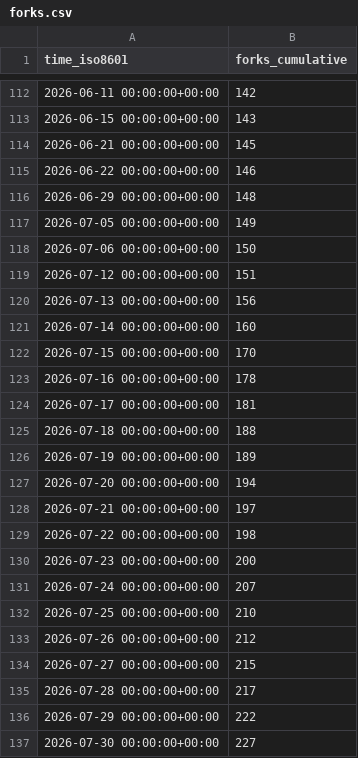
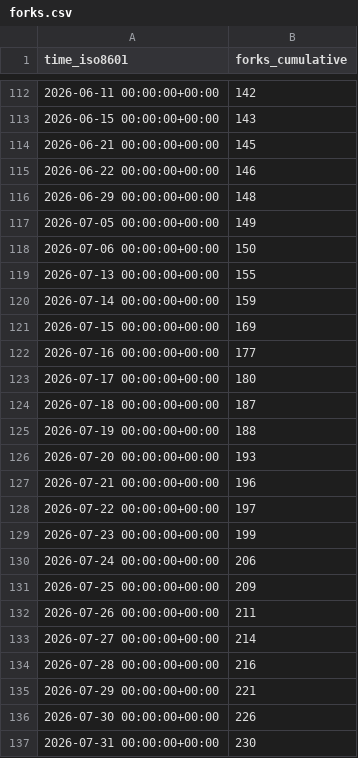
Before and after one commit to dhower-qc/udb-stats, a CSV file: riscv-software-src/riscv-unified-db/ghrs-data/forks.csv, drawn as a sheet; only a part is shown, gaps mark what is left out.

```diff
--- a/riscv-software-src/riscv-unified-db/ghrs-data/forks.csv
+++ b/riscv-software-src/riscv-unified-db/ghrs-data/forks.csv
@@ -118,20 +118,20 @@ time_iso8601,forks_cumulative
 2026-07-06 00:00:00+00:00,150
-2026-07-12 00:00:00+00:00,151
-2026-07-13 00:00:00+00:00,156
-2026-07-14 00:00:00+00:00,160
-2026-07-15 00:00:00+00:00,170
-2026-07-16 00:00:00+00:00,178
-2026-07-17 00:00:00+00:00,181
-2026-07-18 00:00:00+00:00,188
-2026-07-19 00:00:00+00:00,189
-2026-07-20 00:00:00+00:00,194
-2026-07-21 00:00:00+00:00,197
-2026-07-22 00:00:00+00:00,198
-2026-07-23 00:00:00+00:00,200
-2026-07-24 00:00:00+00:00,207
-2026-07-25 00:00:00+00:00,210
-2026-07-26 00:00:00+00:00,212
-2026-07-27 00:00:00+00:00,215
-2026-07-28 00:00:00+00:00,217
-2026-07-29 00:00:00+00:00,222
-2026-07-30 00:00:00+00:00,227
+2026-07-13 00:00:00+00:00,155
+2026-07-14 00:00:00+00:00,159
+2026-07-15 00:00:00+00:00,169
+2026-07-16 00:00:00+00:00,177
+2026-07-17 00:00:00+00:00,180
+2026-07-18 00:00:00+00:00,187
+2026-07-19 00:00:00+00:00,188
+2026-07-20 00:00:00+00:00,193
+2026-07-21 00:00:00+00:00,196
+2026-07-22 00:00:00+00:00,197
+2026-07-23 00:00:00+00:00,199
+2026-07-24 00:00:00+00:00,206
+2026-07-25 00:00:00+00:00,209
+2026-07-26 00:00:00+00:00,211
+2026-07-27 00:00:00+00:00,214
+2026-07-28 00:00:00+00:00,216
+2026-07-29 00:00:00+00:00,221
+2026-07-30 00:00:00+00:00,226
+2026-07-31 00:00:00+00:00,230
```
Also changed, not shown: riscv-software-src/riscv-unified-db/ghrs-data/stargazers.csv.
